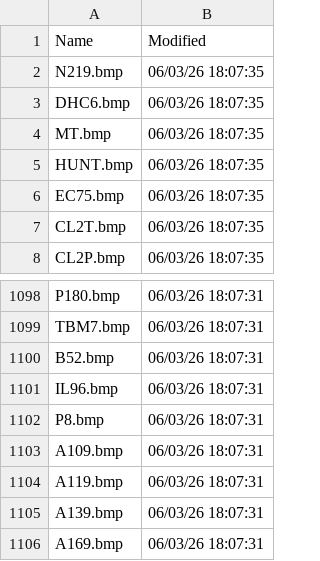
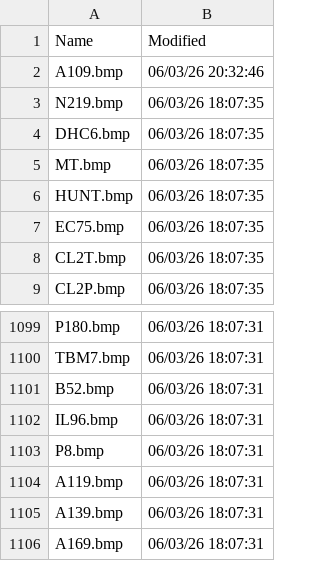
Before and after one commit to rikgale/VRSOperatorFlags, a CSV file: DVSilhouettes.csv, drawn as a sheet; only a part is shown, gaps mark what is left out.

```diff
--- a/DVSilhouettes.csv
+++ b/DVSilhouettes.csv
@@ -1,2 +1,3 @@
 Name,Modified
+A109.bmp,06/03/26 20:32:46
 N219.bmp,06/03/26 18:07:35
@@ -1102,3 +1103,2 @@ IL96.bmp,06/03/26 18:07:31
 P8.bmp,06/03/26 18:07:31
-A109.bmp,06/03/26 18:07:31
 A119.bmp,06/03/26 18:07:31
```
Also changed, not shown: Silhouettes.csv, 4 other files.
